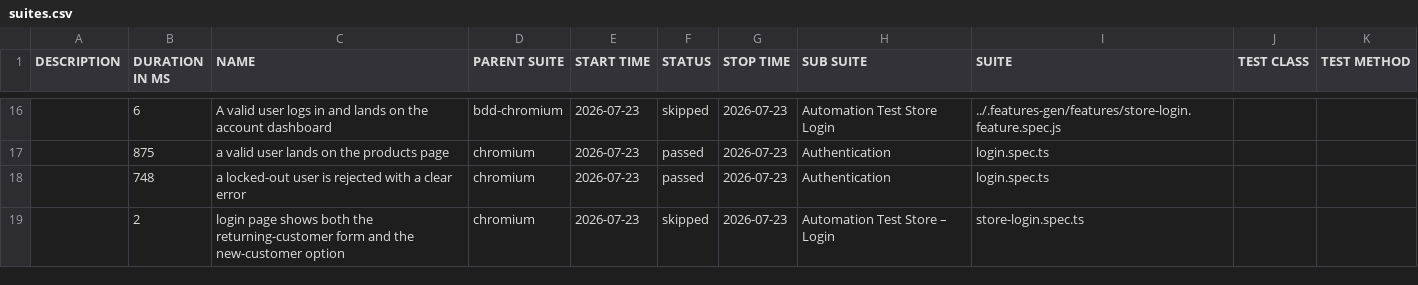
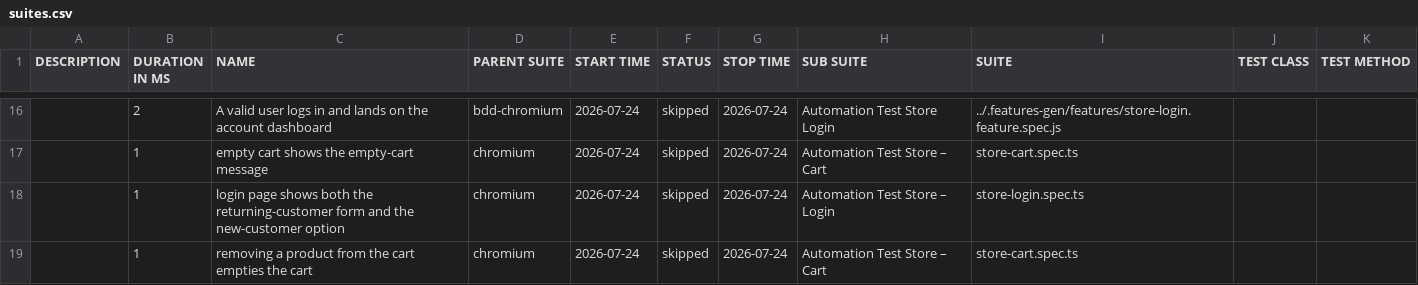
Before and after one commit to Cacheater/playwright-e2e-framework, a CSV file: data/suites.csv, drawn as a sheet; only a part is shown, gaps mark what is left out; the diff covers the shown part only.

```diff
--- a/data/suites.csv
+++ b/data/suites.csv
@@ -16,4 +16,4 @@
-"","6","A valid user logs in and lands on the account dashboard","bdd-chromium","2026-07-23","skipped","2026-07-23","Automation Test Store Login","../.features-gen/features/store-login.feature.spec.js","",""
-"","875","a valid user lands on the products page","chromium","2026-07-23","passed","2026-07-23","Authentication","login.spec.ts","",""
-"","748","a locked-out user is rejected with a clear error","chromium","2026-07-23","passed","2026-07-23","Authentication","login.spec.ts","",""
-"","2","login page shows both the returning-customer form and the new-customer option","chromium","2026-07-23","skipped","2026-07-23","Automation Test Store – Login","store-login.spec.ts","",""
+"","2","A valid user logs in and lands on the account dashboard","bdd-chromium","2026-07-24","skipped","2026-07-24","Automation Test Store Login","../.features-gen/features/store-login.feature.spec.js","",""
+"","1","empty cart shows the empty-cart message","chromium","2026-07-24","skipped","2026-07-24","Automation Test Store – Cart","store-cart.spec.ts","",""
+"","1","login page shows both the returning-customer form and the new-customer option","chromium","2026-07-24","skipped","2026-07-24","Automation Test Store – Login","store-login.spec.ts","",""
+"","1","removing a product from the cart empties the cart","chromium","2026-07-24","skipped","2026-07-24","Automation Test Store – Cart","store-cart.spec.ts","",""
```
Also changed, not shown: 6 added rows, 6 removed rows and 24 edited cells elsewhere in this file, 50 other files.
